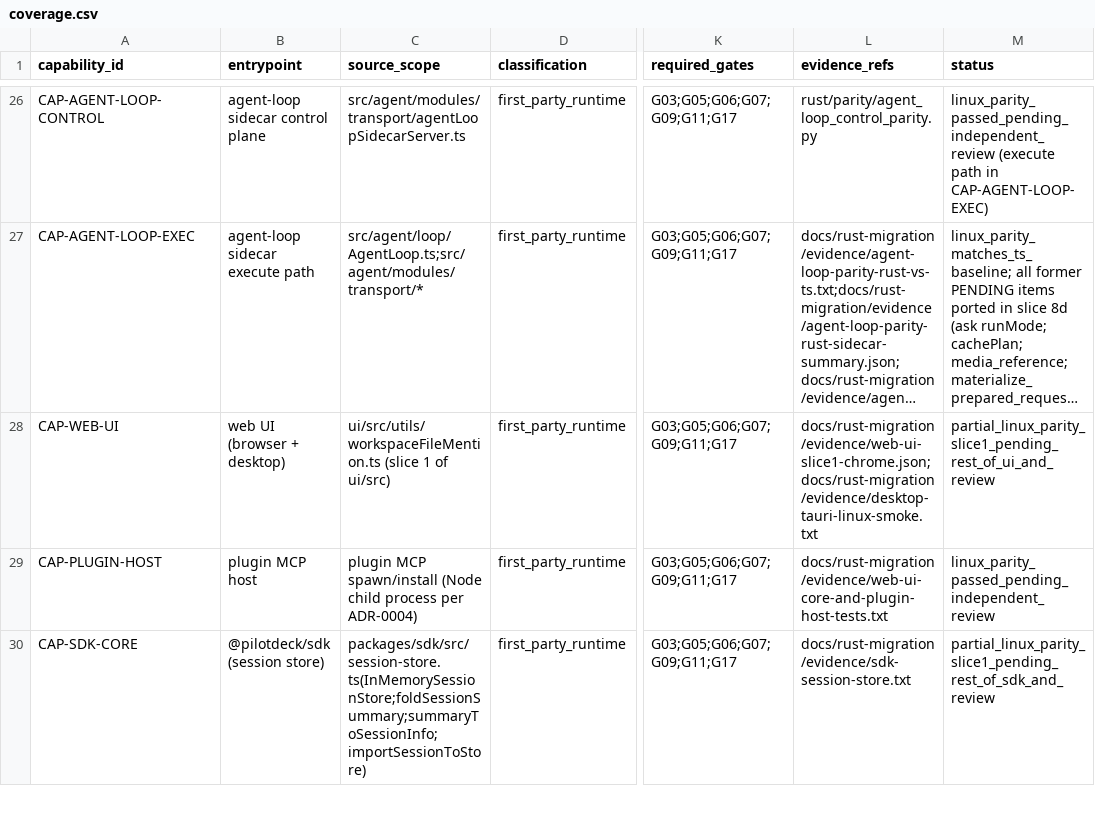
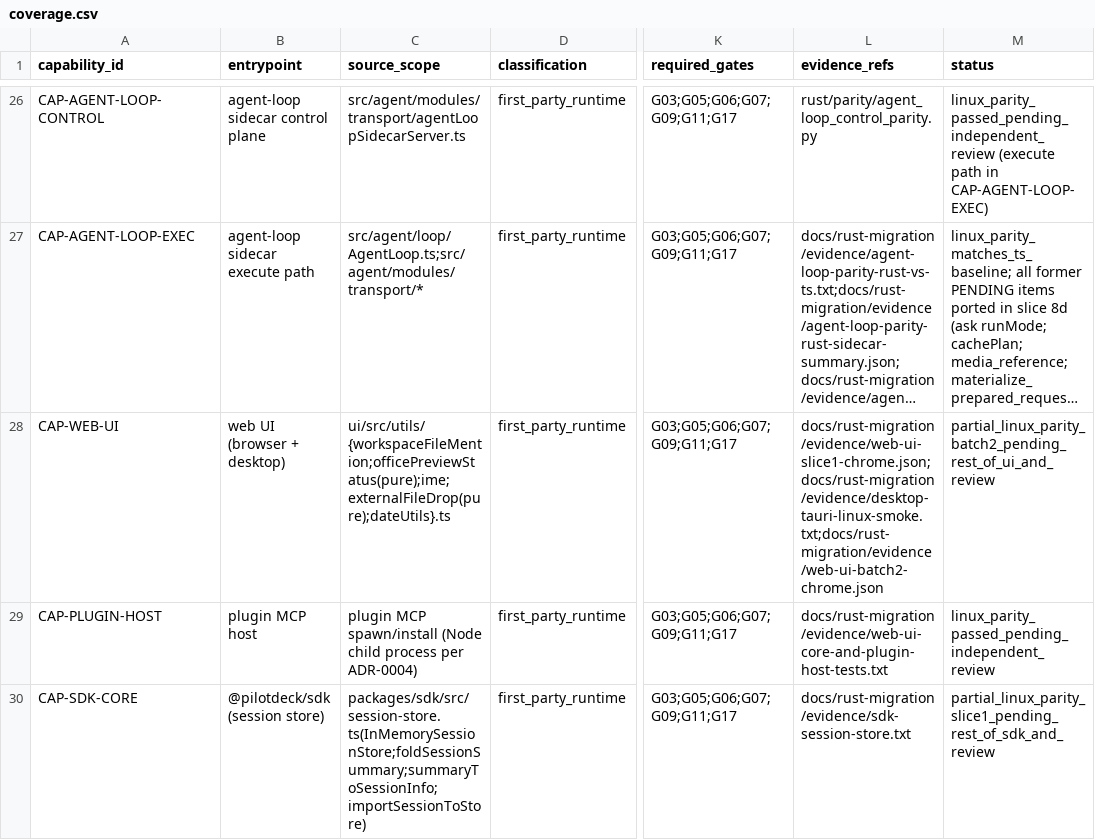
Before and after one commit to zhengdaqi/PilotDeck, a CSV file: docs/rust-migration/coverage.csv, drawn as a sheet; only a part is shown, gaps mark what is left out; long unchanged cells end in …; the diff names each change by its address in the sheet, - before the commit and + after, or states it on an @@ line.

Commit message:
rust-migration slice 16: Leptos UI batch 2 (officePreviewStatus, ime, externalFileDrop, dateUtils) with TS parity in native/Chrome/WebKitGTK

```diff
--- a/docs/rust-migration/coverage.csv
+++ b/docs/rust-migration/coverage.csv
-C28 (source_scope): ui/src/utils/workspaceFileMention.ts (slice 1 of ui/src)
+C28 (source_scope): ui/src/utils/{workspaceFileMention;officePreviewStatus(pure);ime;externalFileDrop(pure);dateUtils}.ts
-L28 (evidence_refs): docs/rust-migration/evidence/web-ui-slice1-chrome.json;docs/rust-migration/evidence/desktop-tauri-linux-smoke.txt
+L28 (evidence_refs): docs/rust-migration/evidence/web-ui-slice1-chrome.json;docs/rust-migration/evidence/desktop-tauri-linux-smoke.txt;docs/rust-migration/evidence/web-ui-batch2-chrome.json
-M28 (status): partial_linux_parity_slice1_pending_rest_of_ui_and_review
+M28 (status): partial_linux_parity_batch2_pending_rest_of_ui_and_review
```
Also changed, not shown: 18 other files.
